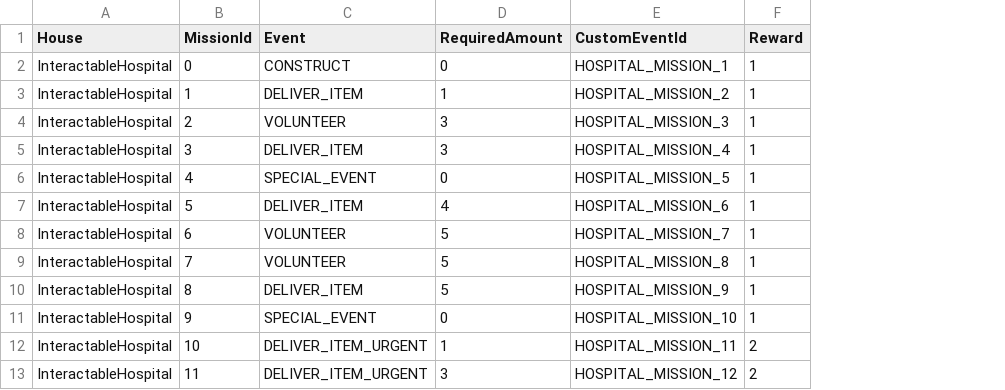
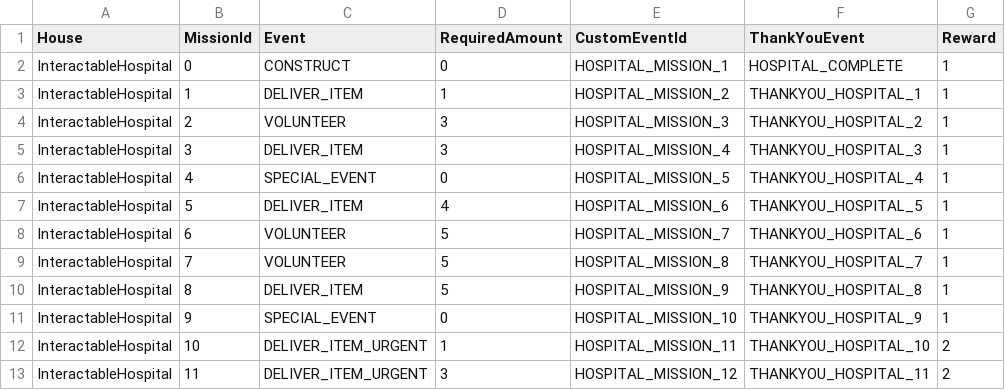
Before and after one commit to baddestguy/SainthoodStories, a CSV file: Assets/Resources/GameData/HouseObjectives.csv, drawn as a sheet; only a part is shown; the diff names each change by its address in the sheet, - before the commit and + after, or states it on an @@ line.

Commit message:
More mission updates

```diff
--- a/Assets/Resources/GameData/HouseObjectives.csv
+++ b/Assets/Resources/GameData/HouseObjectives.csv
+column F (ThankYouEvent), rows 2-13: HOSPITAL_COMPLETE | THANKYOU_HOSPITAL_1 | THANKYOU_HOSPITAL_2 | THANKYOU_HOSPITAL_3 | THANKYOU_HOSPITAL_4 | THANKYOU_HOSPITAL_5 | THANKYOU_HOSPITAL_6 | THANKYOU_HOSPITAL_7 | THANKYOU_HOSPITAL_8 | THANKYOU_HOSPITAL_9 | THANKYOU_HOSPITAL_10 | THANKYOU_HOSPITAL_11
```
Also changed, not shown: 12 other files.
